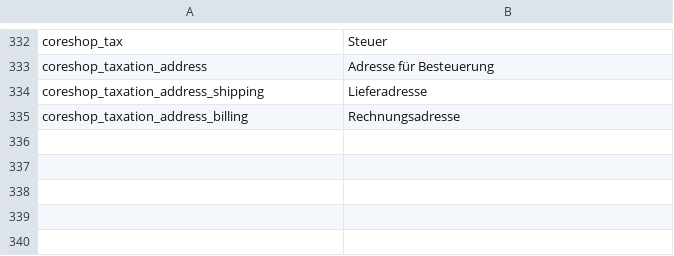
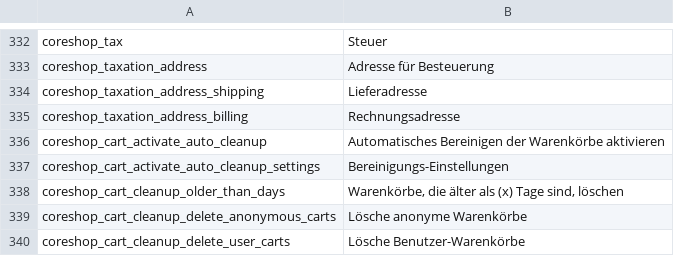
Before and after one commit to coreshop/CoreShop, a CSV file: static/texts/de.csv, drawn as a sheet; only a part is shown, gaps mark what is left out.

Commit message:
introducing maintenance clean up (cart) with cron & command.

```diff
--- a/static/texts/de.csv
+++ b/static/texts/de.csv
@@ -335 +335,6 @@
 "coreshop_taxation_address_billing","Rechnungsadresse"
+"coreshop_cart_activate_auto_cleanup","Automatisches Bereinigen der Warenkörbe aktivieren"
+"coreshop_cart_activate_auto_cleanup_settings","Bereinigungs-Einstellungen"
+"coreshop_cart_cleanup_older_than_days","Warenkörbe, die älter als (x) Tage sind, löschen"
+"coreshop_cart_cleanup_delete_anonymous_carts","Lösche anonyme Warenkörbe"
+"coreshop_cart_cleanup_delete_user_carts","Lösche Benutzer-Warenkörbe"
```
Also changed, not shown: static/texts/en.csv, 5 other files.
